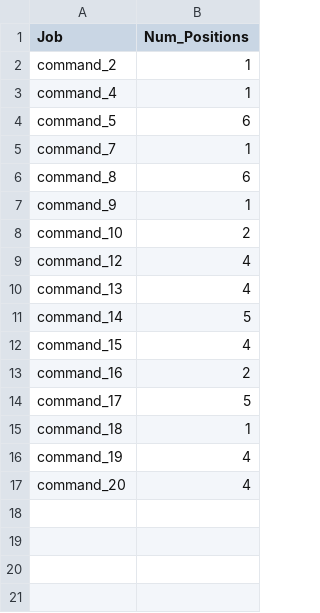
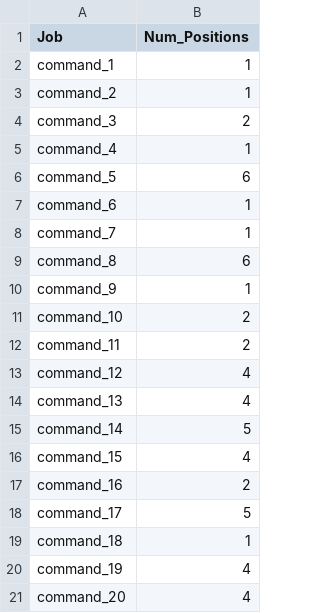
Before and after one commit to ieshaw/Dynamic_Manning, a CSV file: Code/Data/med/complete/A.csv, drawn as a sheet; the diff names each change by its address in the sheet, - before the commit and + after, or states it on an @@ line.

```diff
--- a/Code/Data/med/complete/A.csv
+++ b/Code/Data/med/complete/A.csv
+row 2: command_1 | 1
+row 4: command_3 | 2
+row 7: command_6 | 1
+row 12: command_11 | 2
```
Also changed, not shown: Code/Data/med/raw/A.csv, 3 other files.
